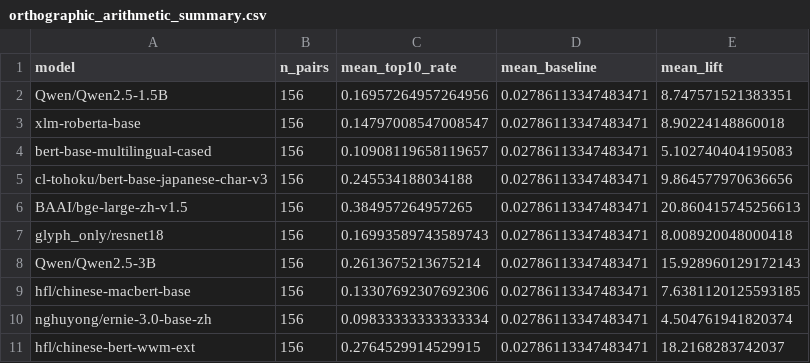
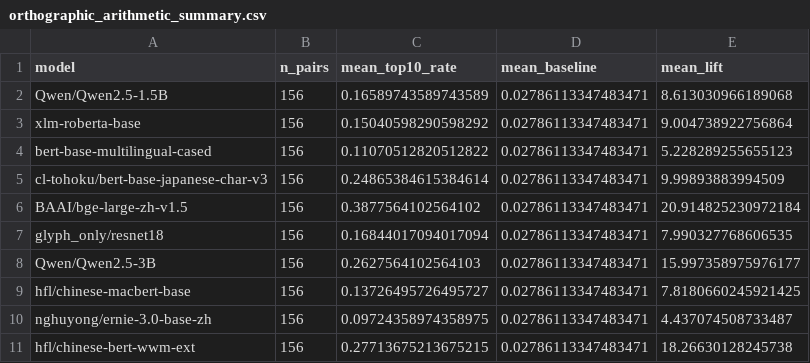
Before and after one commit to aryan35790jp/chinese_llm, a CSV file: results/orthographic_arithmetic_summary.csv, drawn as a sheet.

```diff
--- a/results/orthographic_arithmetic_summary.csv
+++ b/results/orthographic_arithmetic_summary.csv
@@ -1,11 +1,11 @@
 model,n_pairs,mean_top10_rate,mean_baseline,mean_lift
-Qwen/Qwen2.5-1.5B,156,0.16957264957264956,0.02786113347483471,8.747571521383351
-xlm-roberta-base,156,0.14797008547008547,0.02786113347483471,8.90224148860018
-bert-base-multilingual-cased,156,0.10908119658119657,0.02786113347483471,5.102740404195083
-cl-tohoku/bert-base-japanese-char-v3,156,0.245534188034188,0.02786113347483471,9.864577970636656
-BAAI/bge-large-zh-v1.5,156,0.384957264957265,0.02786113347483471,20.860415745256613
-glyph_only/resnet18,156,0.16993589743589743,0.02786113347483471,8.008920048000418
-Qwen/Qwen2.5-3B,156,0.2613675213675214,0.02786113347483471,15.928960129172143
-hfl/chinese-macbert-base,156,0.13307692307692306,0.02786113347483471,7.6381120125593185
-nghuyong/ernie-3.0-base-zh,156,0.09833333333333334,0.02786113347483471,4.504761941820374
-hfl/chinese-bert-wwm-ext,156,0.2764529914529915,0.02786113347483471,18.2168283742037
+Qwen/Qwen2.5-1.5B,156,0.16589743589743589,0.02786113347483471,8.613030966189068
+xlm-roberta-base,156,0.15040598290598292,0.02786113347483471,9.004738922756864
+bert-base-multilingual-cased,156,0.11070512820512822,0.02786113347483471,5.228289255655123
+cl-tohoku/bert-base-japanese-char-v3,156,0.24865384615384614,0.02786113347483471,9.99893883994509
+BAAI/bge-large-zh-v1.5,156,0.3877564102564102,0.02786113347483471,20.914825230972184
+glyph_only/resnet18,156,0.16844017094017094,0.02786113347483471,7.990327768606535
+Qwen/Qwen2.5-3B,156,0.2627564102564103,0.02786113347483471,15.997358975976177
+hfl/chinese-macbert-base,156,0.13726495726495727,0.02786113347483471,7.8180660245921425
+nghuyong/ernie-3.0-base-zh,156,0.09724358974358975,0.02786113347483471,4.437074508733487
+hfl/chinese-bert-wwm-ext,156,0.27713675213675215,0.02786113347483471,18.26630128245738
```
Also changed, not shown: results/downstream_per_radical.csv, results/downstream_validation.csv, 30 other files.
